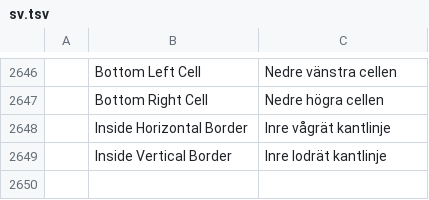
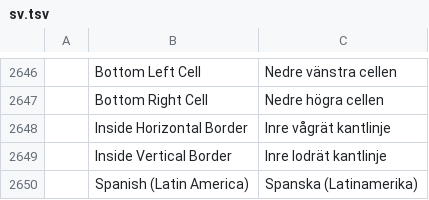
Before and after one commit to SammyL-eo/wordcraft, a TSV file: crates/ui-egui/src/i18n/sv.tsv, drawn as a sheet; only a part is shown, gaps mark what is left out; the diff names each change by its address in the sheet, - before the commit and + after, or states it on an @@ line.

```diff
--- a/crates/ui-egui/src/i18n/sv.tsv
+++ b/crates/ui-egui/src/i18n/sv.tsv
+row 2650:  | Spanish (Latin America) | Spanska (Latinamerika)
```
Also changed, not shown: crates/ui-egui/src/i18n/hr.tsv, crates/ui-egui/src/i18n/vi.tsv, 4 other files.
